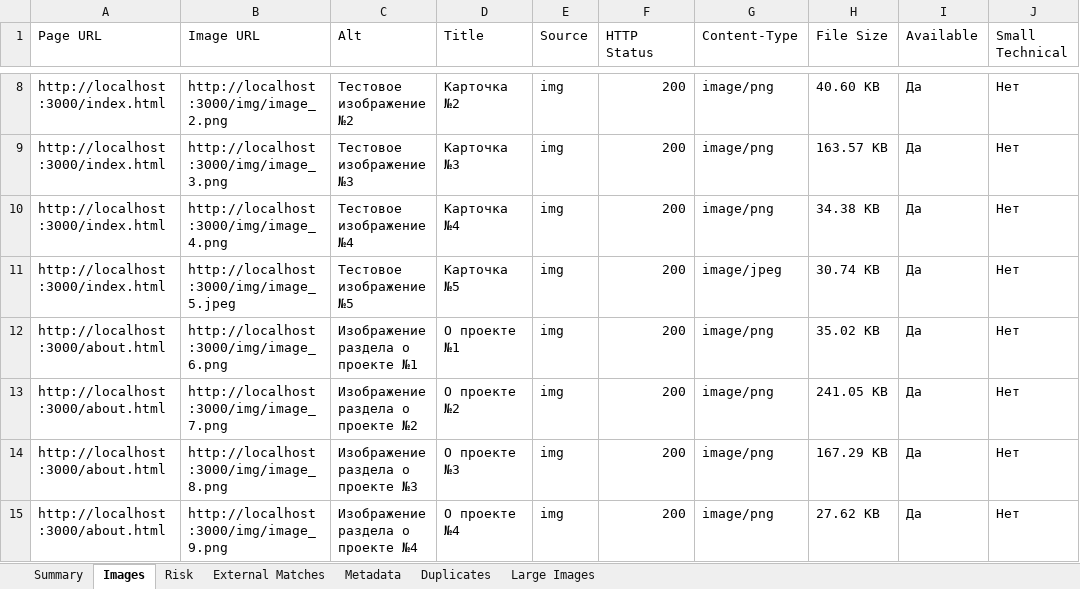
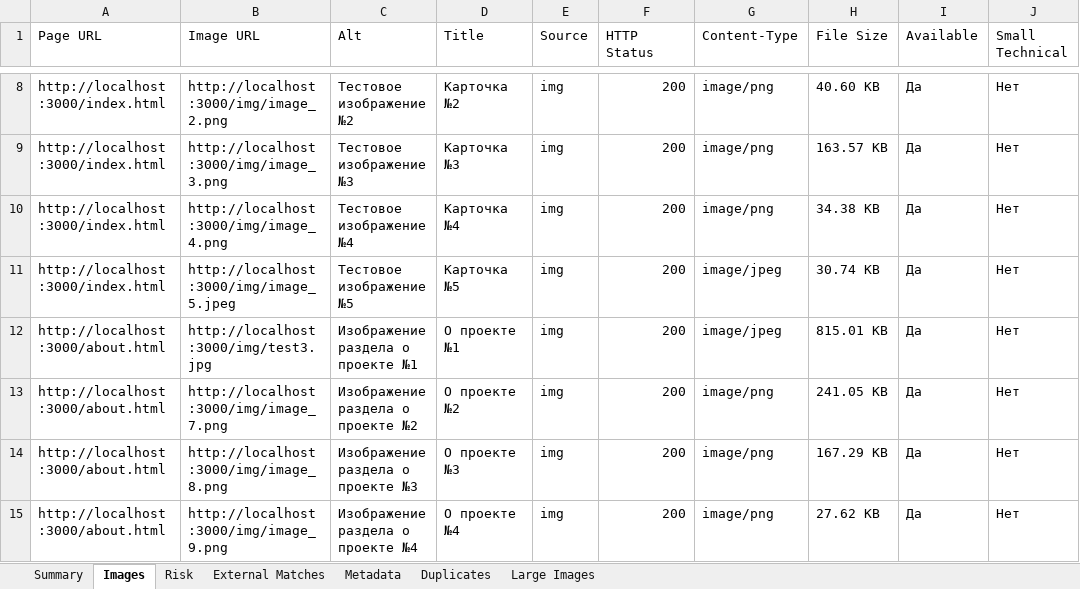
Before and after one commit to ivan-melehin/image-audit, an Excel workbook: Отчёты/localhost_2026-08-28_image-audit.xlsx, sheet Images, drawn as a sheet; only a part is shown, gaps mark what is left out; values as stored, in another font and other column widths than the file's, no borders; the diff names each change by its address in the sheet, - before the commit and + after, or states it on an @@ line.

```diff
--- a/Отчёты/localhost_2026-08-28_image-audit.xlsx (sheet Images)
+++ b/Отчёты/localhost_2026-08-28_image-audit.xlsx (sheet Images)
-B12 (Image URL): http://localhost:3000/img/image_6.png
+B12 (Image URL): http://localhost:3000/img/test3.jpg
-G12 (Content-Type): image/png
+G12 (Content-Type): image/jpeg
-H12 (File Size): 35.02 KB
+H12 (File Size): 815.01 KB
```
Also changed, not shown: sheet Risk, sheet External Matches, sheet Summary, sheet Metadata, 7 other files.
